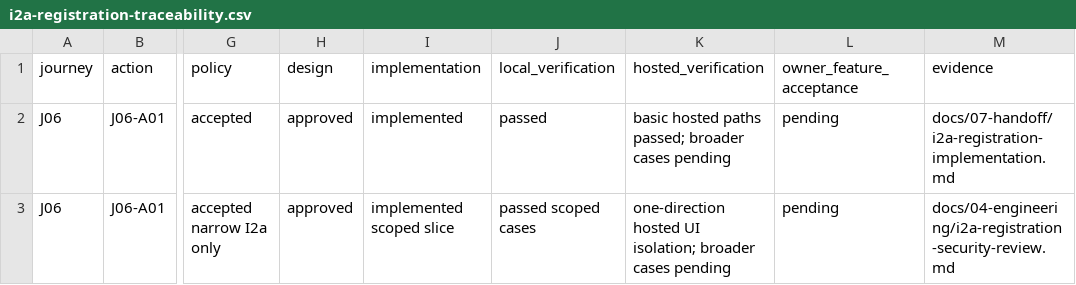
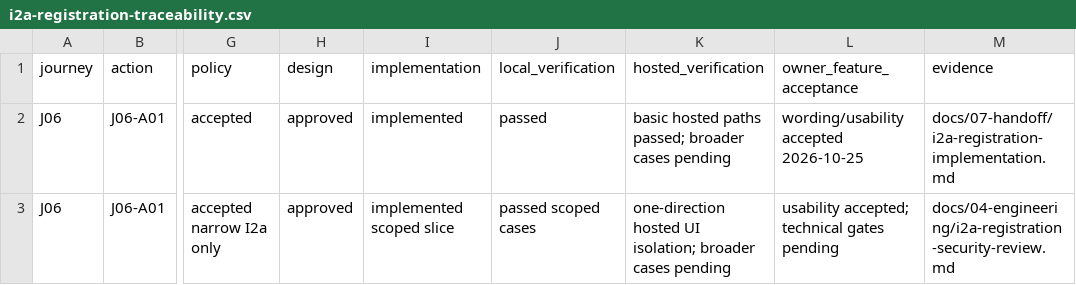
Before and after one commit to nahrplatform-rgb/academyos-web, a CSV file: docs/06-delivery/i2a-registration-traceability.csv, drawn as a sheet; only a part is shown, gaps mark what is left out; the diff names each change by its address in the sheet, - before the commit and + after, or states it on an @@ line.

Commit message:
docs: record owner acceptance of working player registration usability

```diff
--- a/docs/06-delivery/i2a-registration-traceability.csv
+++ b/docs/06-delivery/i2a-registration-traceability.csv
-L2 (owner_feature_acceptance): pending
+L2 (owner_feature_acceptance): wording/usability accepted 2026-10-25
-L3 (owner_feature_acceptance): pending
+L3 (owner_feature_acceptance): usability accepted; technical gates pending
```
Also changed, not shown: 2 other files.
